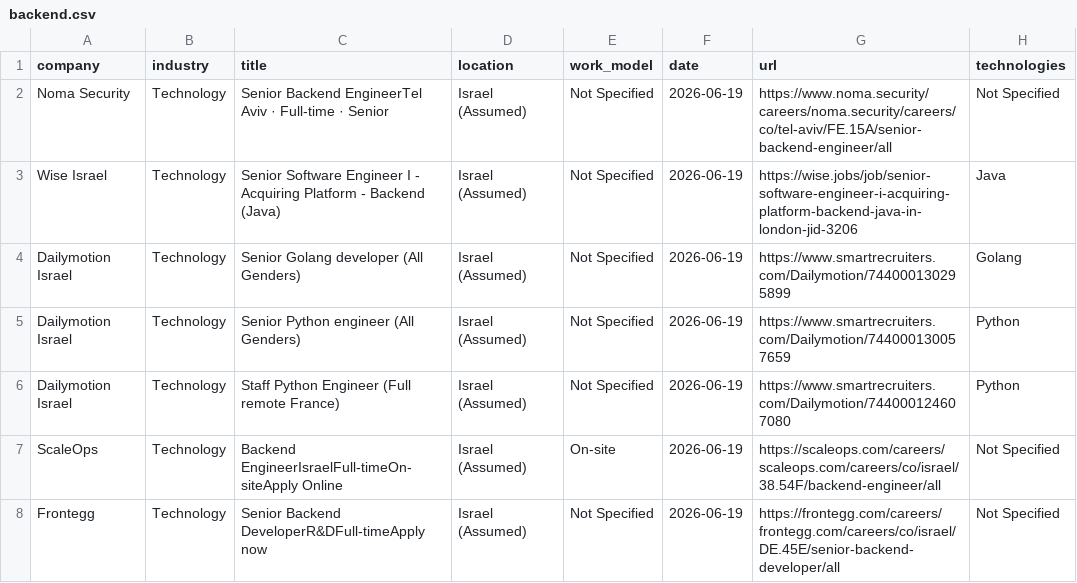
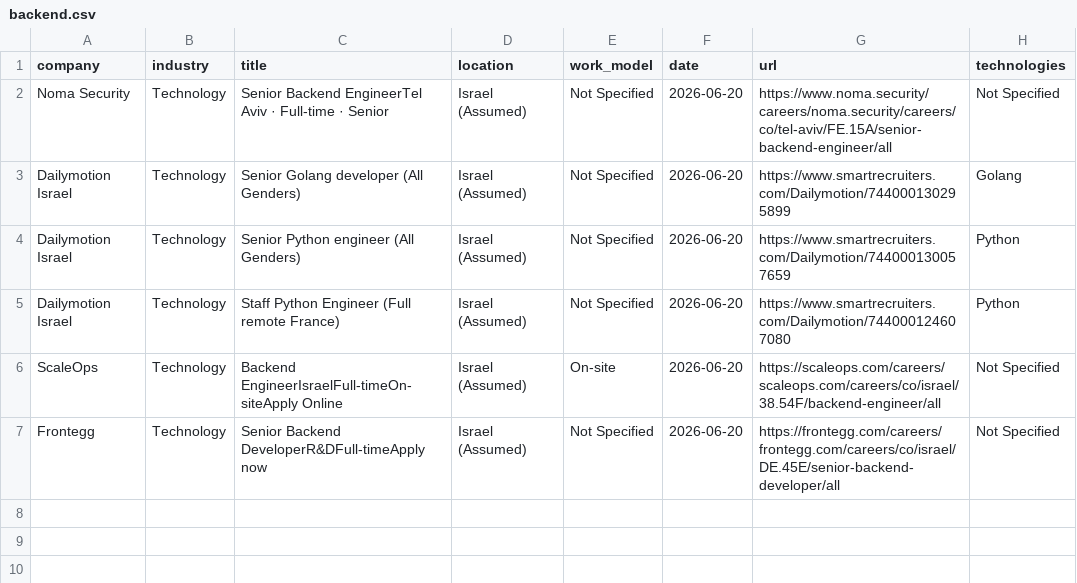
Before and after one commit to SKleeblatt/Kleeblatt-job-board, a CSV file: jobs/backend.csv, drawn as a sheet.

```diff
--- a/jobs/backend.csv
+++ b/jobs/backend.csv
@@ -1,8 +1,7 @@
 company,industry,title,location,work_model,date,url,technologies
-Noma Security,Technology,Senior Backend EngineerTel Aviv  ·  Full-time  ·  Senior,Israel (Assumed),Not Specified,2026-06-19,https://www.noma.security/careers/noma.security/careers/co/tel-aviv/FE.15A/senior-backend-engineer/all,Not Specified
-Wise Israel,Technology,Senior Software Engineer I - Acquiring Platform - Backend (Java),Israel (Assumed),Not Specified,2026-06-19,https://wise.jobs/job/senior-software-engineer-i-acquiring-platform-backend-java-in-london-jid-3206,Java
-Dailymotion Israel,Technology,Senior Golang developer (All Genders),Israel (Assumed),Not Specified,2026-06-19,https://www.smartrecruiters.com/Dailymotion/744000130295899,Golang
-Dailymotion Israel,Technology,Senior Python engineer (All Genders),Israel (Assumed),Not Specified,2026-06-19,https://www.smartrecruiters.com/Dailymotion/744000130057659,Python
-Dailymotion Israel,Technology,Staff Python Engineer (Full remote France),Israel (Assumed),Not Specified,2026-06-19,https://www.smartrecruiters.com/Dailymotion/744000124607080,Python
-ScaleOps,Technology,Backend EngineerIsraelFull-timeOn-siteApply Online,Israel (Assumed),On-site,2026-06-19,https://scaleops.com/careers/scaleops.com/careers/co/israel/38.54F/backend-engineer/all,Not Specified
-Frontegg,Technology,Senior Backend DeveloperR&DFull-timeApply now,Israel (Assumed),Not Specified,2026-06-19,https://frontegg.com/careers/frontegg.com/careers/co/israel/DE.45E/senior-backend-developer/all,Not Specified
+Noma Security,Technology,Senior Backend EngineerTel Aviv  ·  Full-time  ·  Senior,Israel (Assumed),Not Specified,2026-06-20,https://www.noma.security/careers/noma.security/careers/co/tel-aviv/FE.15A/senior-backend-engineer/all,Not Specified
+Dailymotion Israel,Technology,Senior Golang developer (All Genders),Israel (Assumed),Not Specified,2026-06-20,https://www.smartrecruiters.com/Dailymotion/744000130295899,Golang
+Dailymotion Israel,Technology,Senior Python engineer (All Genders),Israel (Assumed),Not Specified,2026-06-20,https://www.smartrecruiters.com/Dailymotion/744000130057659,Python
+Dailymotion Israel,Technology,Staff Python Engineer (Full remote France),Israel (Assumed),Not Specified,2026-06-20,https://www.smartrecruiters.com/Dailymotion/744000124607080,Python
+ScaleOps,Technology,Backend EngineerIsraelFull-timeOn-siteApply Online,Israel (Assumed),On-site,2026-06-20,https://scaleops.com/careers/scaleops.com/careers/co/israel/38.54F/backend-engineer/all,Not Specified
+Frontegg,Technology,Senior Backend DeveloperR&DFull-timeApply now,Israel (Assumed),Not Specified,2026-06-20,https://frontegg.com/careers/frontegg.com/careers/co/israel/DE.45E/senior-backend-developer/all,Not Specified
```
Also changed, not shown: jobs/other.csv, jobs/procurement_operations.csv, 16 other files.
